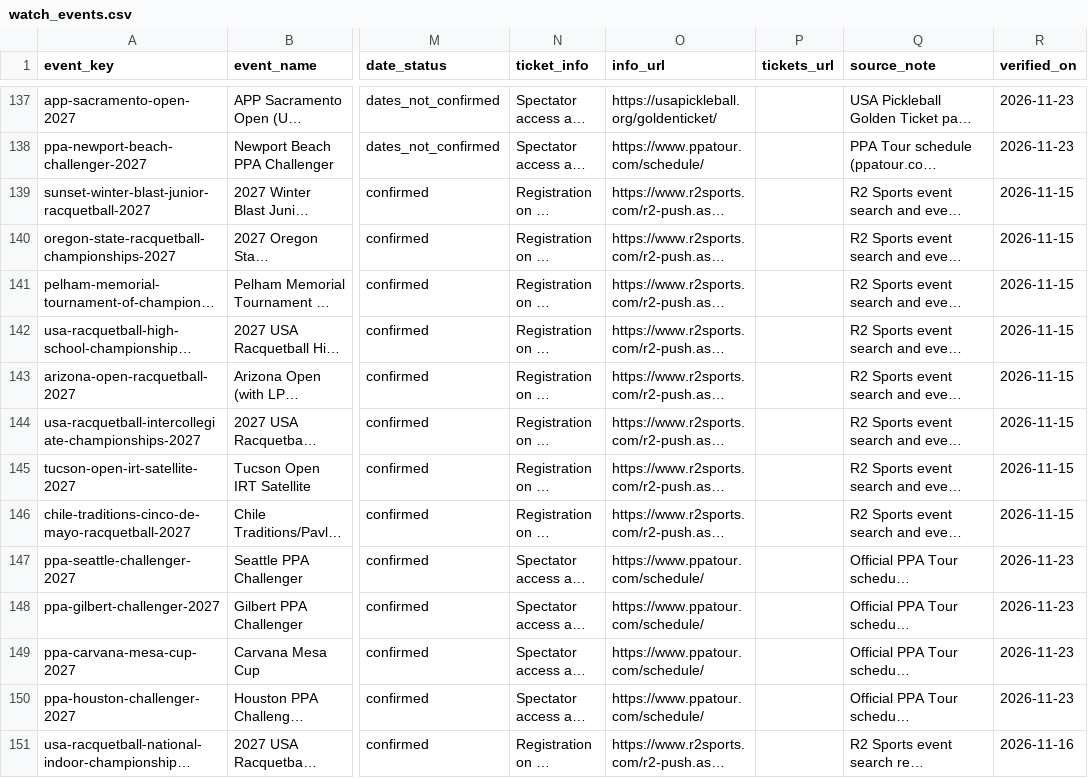
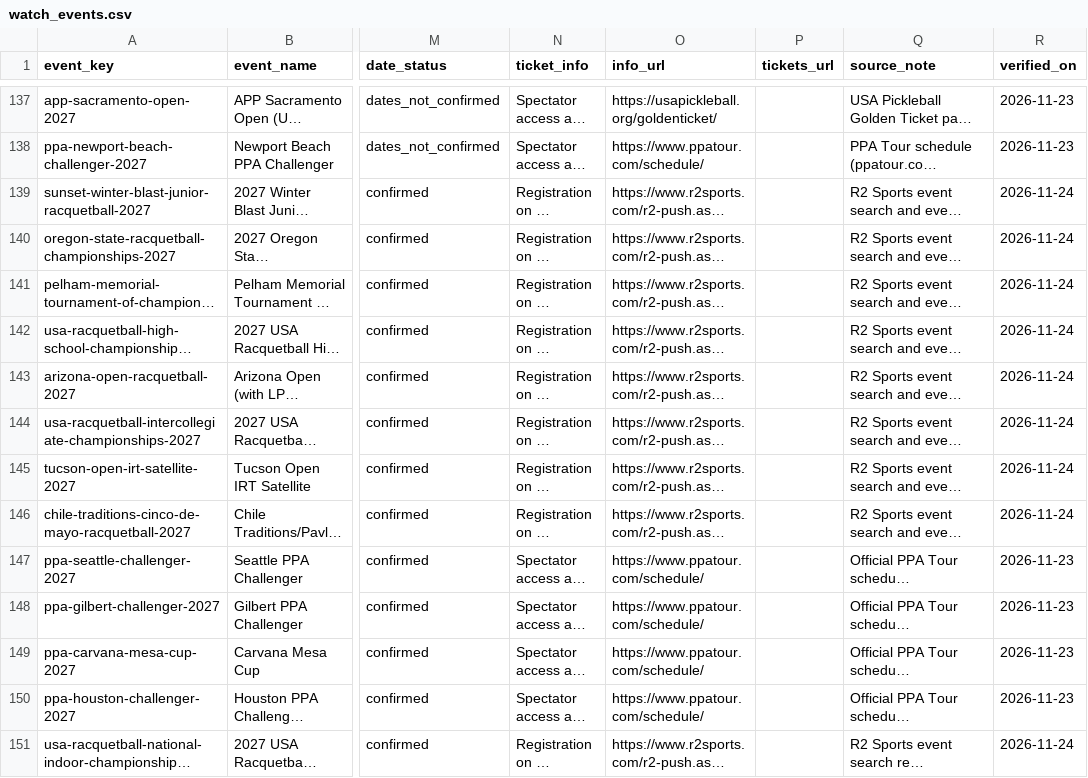
Before and after one commit to abov/courtconnect-ca, a CSV file: transform/seeds/watch_events.csv, drawn as a sheet; only a part is shown, gaps mark what is left out; long unchanged cells end in …; the diff covers the shown part only; the diff names each change by its address in the sheet, - before the commit and + after, or states it on an @@ line.

```diff
--- a/transform/seeds/watch_events.csv
+++ b/transform/seeds/watch_events.csv
-R139:R146 (verified_on): 2026-11-15
+R139:R146 (verified_on): 2026-11-24
-R151 (verified_on): 2026-11-16
+R151 (verified_on): 2026-11-24
```
Also changed, not shown: 5 added rows and 25 edited cells elsewhere in this file, docs/event_sources.csv, docs/r2_seen.csv, 3 other files.
